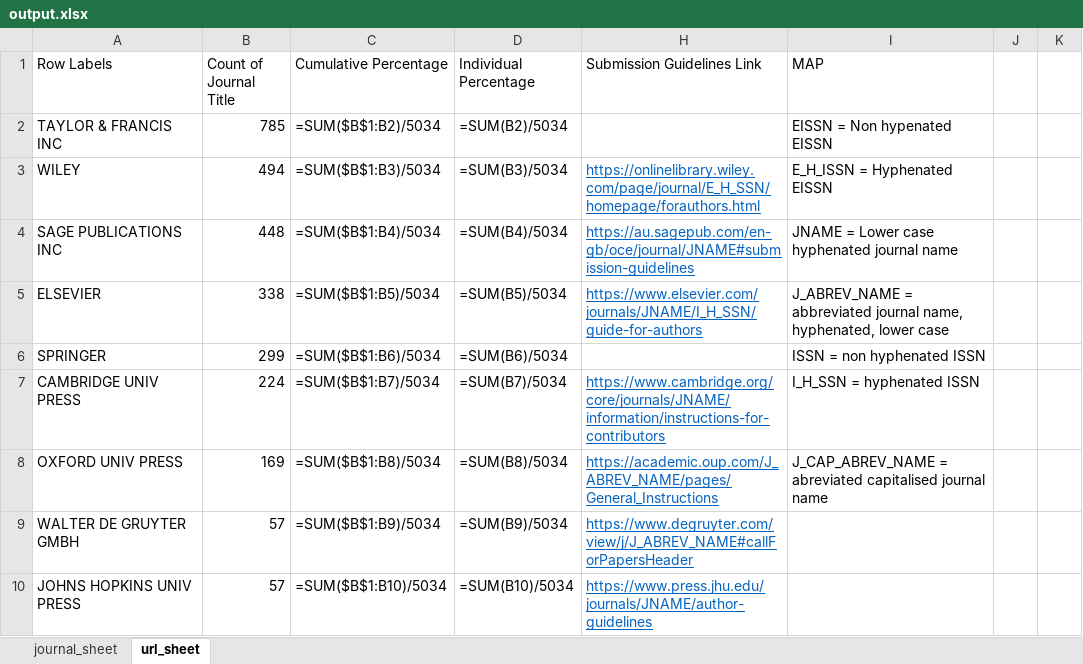
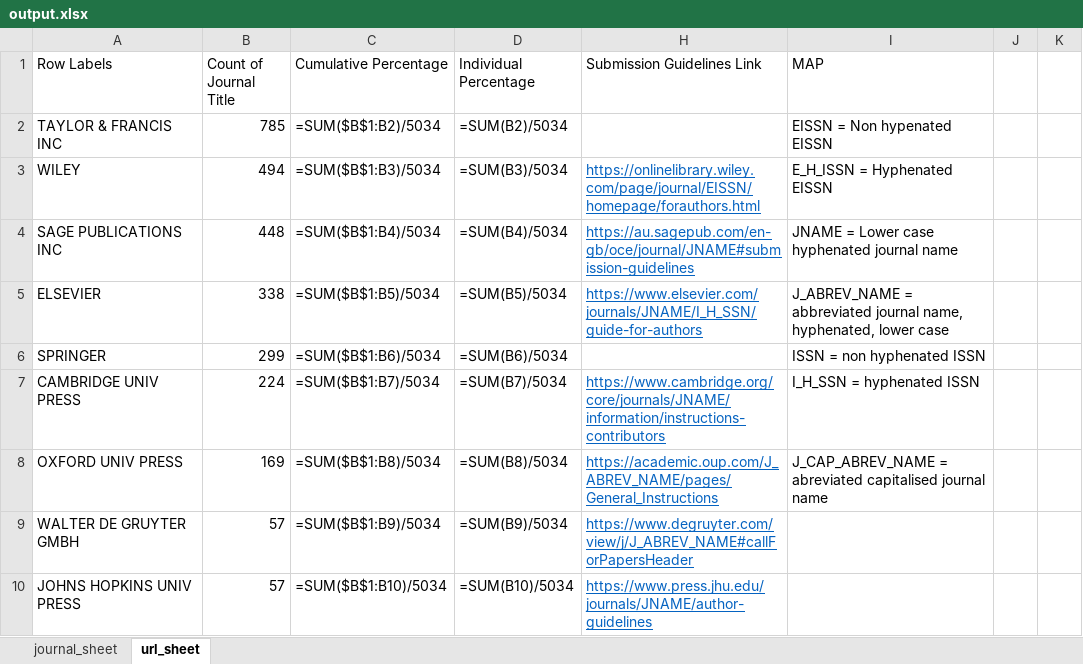
Before and after one commit to aaronnorrish/CITS3200_Project, an Excel workbook: output.xlsx, sheet url_sheet, drawn as a sheet; only a part is shown; values as stored, in another font and other column widths than the file's, no borders; formulas without a stored value are shown as written; the diff names each change by its address in the sheet, - before the commit and + after, or states it on an @@ line.

```diff
--- a/output.xlsx (sheet url_sheet)
+++ b/output.xlsx (sheet url_sheet)
-H3 (Submission Guidelines Link): https://onlinelibrary.wiley.com/page/journal/E_H_SSN/homepage/forauthors.html
+H3 (Submission Guidelines Link): https://onlinelibrary.wiley.com/page/journal/EISSN/homepage/forauthors.html
-H7 (Submission Guidelines Link): https://www.cambridge.org/core/journals/JNAME/information/instructions-for-contributors
+H7 (Submission Guidelines Link): https://www.cambridge.org/core/journals/JNAME/information/instructions-contributors
```
Also changed, not shown: sheet journal_sheet, Merged_list.xlsx, 1 other file.
